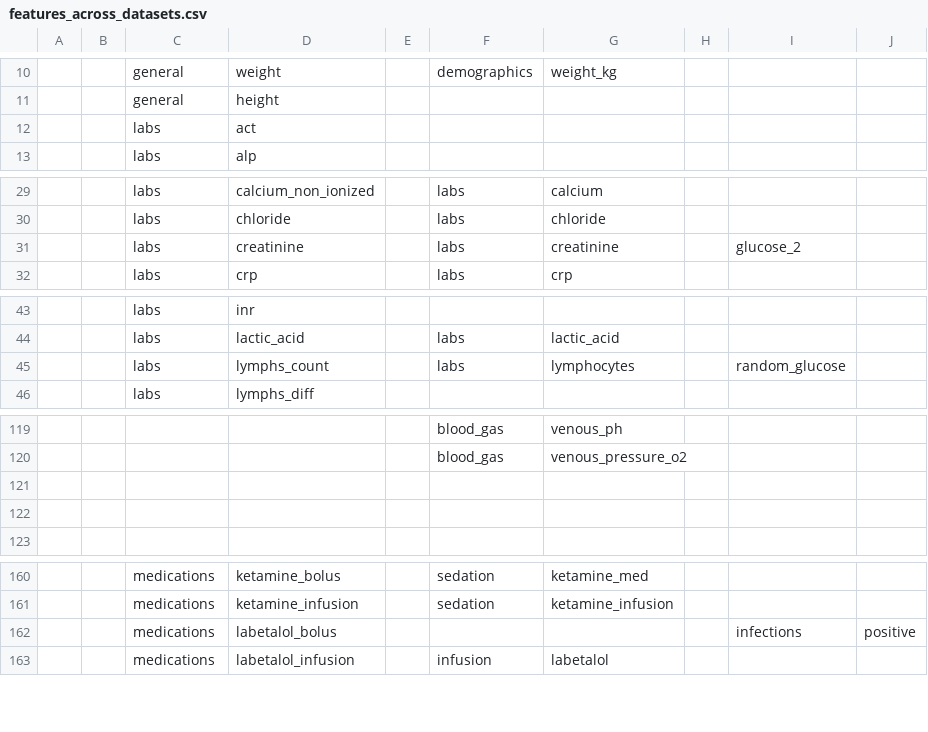
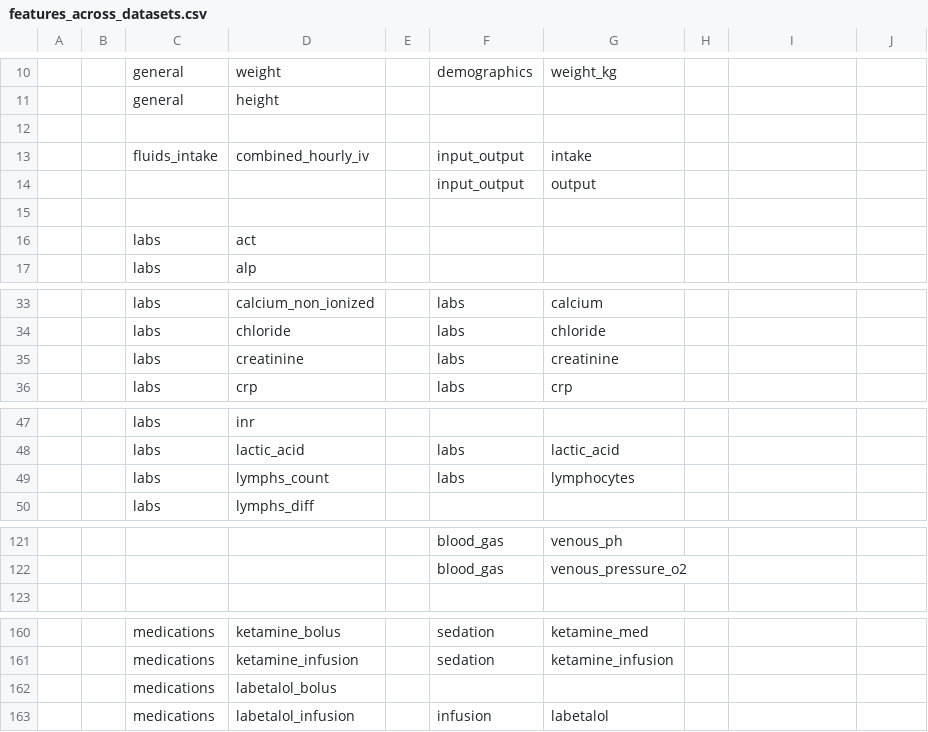
Before and after one commit to jakeormond/ai_clinician_pediatric_rl, a CSV file: features_across_datasets.csv, drawn as a sheet; only a part is shown, gaps mark what is left out; removed rows and columns are numbered as before the commit, all else as after; the diff covers the shown part only; the diff names each change by its address in the sheet, - before the commit and + after, or states it on an @@ line.

```diff
--- a/features_across_datasets.csv
+++ b/features_across_datasets.csv
+row 12: (empty)
+row 13:  |  | fluids_intake | combined_hourly_iv |  | input_output | intake
+row 14:  |  |  |  |  | input_output | output
+row 15: (empty)
-I35: glucose_2
+I35: (empty)
-I49: random_glucose
+I49: (empty)
-row 121: (empty)
-row 122: (empty)
-I162: infections
+I162: (empty)
-J162: positive
+J162: (empty)
```
Also changed, not shown: 4 added rows, 58 removed rows and 14 edited cells elsewhere in this file, 4 other files.
